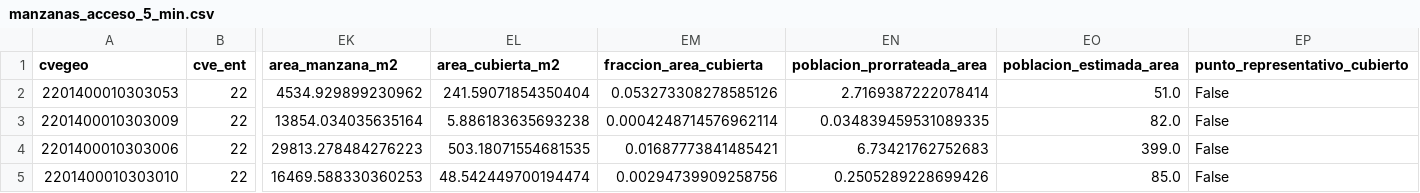
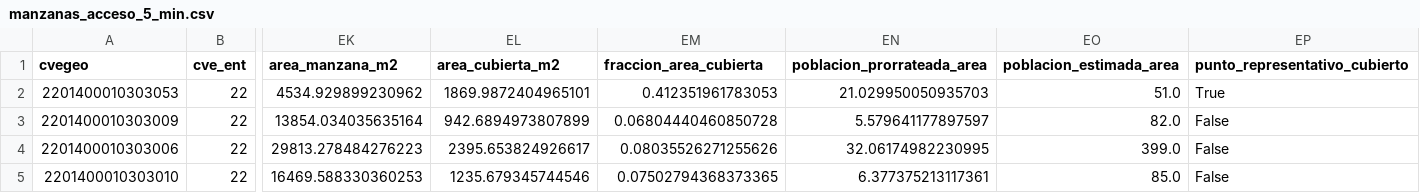
Before and after one commit to FBenita/Tren_Mex_Qro, a CSV file: data/processed/manzanas_acceso_5_min.csv, drawn as a sheet; only a part is shown, gaps mark what is left out; the diff names each change by its address in the sheet, - before the commit and + after, or states it on an @@ line.

```diff
--- a/data/processed/manzanas_acceso_5_min.csv
+++ b/data/processed/manzanas_acceso_5_min.csv
-EL2 (area_cubierta_m2): 241.59071854350404
+EL2 (area_cubierta_m2): 1869.9872404965101
-EM2 (fraccion_area_cubierta): 0.053273308278585126
+EM2 (fraccion_area_cubierta): 0.412351961783053
-EN2 (poblacion_prorrateada_area): 2.7169387222078414
+EN2 (poblacion_prorrateada_area): 21.029950050935703
-EP2 (punto_representativo_cubierto): False
+EP2 (punto_representativo_cubierto): True
-EL3 (area_cubierta_m2): 5.886183635693238
+EL3 (area_cubierta_m2): 942.6894973807899
-EM3 (fraccion_area_cubierta): 0.0004248714576962114
+EM3 (fraccion_area_cubierta): 0.06804440460850728
-EN3 (poblacion_prorrateada_area): 0.034839459531089335
+EN3 (poblacion_prorrateada_area): 5.579641177897597
-EL4 (area_cubierta_m2): 503.18071554681535
+EL4 (area_cubierta_m2): 2395.653824926617
-EM4 (fraccion_area_cubierta): 0.01687773841485421
+EM4 (fraccion_area_cubierta): 0.08035526271255626
-EN4 (poblacion_prorrateada_area): 6.73421762752683
+EN4 (poblacion_prorrateada_area): 32.06174982230995
-EL5 (area_cubierta_m2): 48.542449700194474
+EL5 (area_cubierta_m2): 1235.679345744546
-EM5 (fraccion_area_cubierta): 0.00294739909258756
+EM5 (fraccion_area_cubierta): 0.07502794368373365
-EN5 (poblacion_prorrateada_area): 0.2505289228699426
+EN5 (poblacion_prorrateada_area): 6.377375213117361
```
Also changed, not shown: data/processed/paradas_demanda_potencial.csv, data/processed/personas_acceso_5_15_30_45_60_min.csv, 20 other files.
